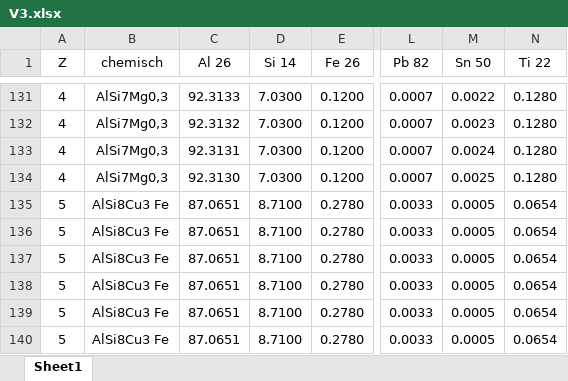
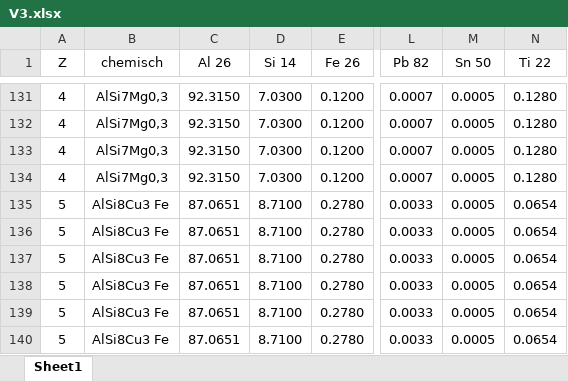
Before and after one commit to Rakeshsah740/PINN, an Excel workbook: V3.xlsx, sheet Sheet1, drawn as a sheet; only a part is shown, gaps mark what is left out; values as stored, in another font and other column widths than the file's, no borders; the diff covers the shown part only; the diff names each change by its address in the sheet, - before the commit and + after, or states it on an @@ line.

```diff
--- a/V3.xlsx (sheet Sheet1)
+++ b/V3.xlsx (sheet Sheet1)
-C131 (Al 26): 92.3133
+C131 (Al 26): 92.3150
-M131 (Sn 50): 0.0022
+M131 (Sn 50): 0.0005
-C132 (Al 26): 92.3132
+C132 (Al 26): 92.3150
-M132 (Sn 50): 0.0023
+M132 (Sn 50): 0.0005
-C133 (Al 26): 92.3131
+C133 (Al 26): 92.3150
-M133 (Sn 50): 0.0024
+M133 (Sn 50): 0.0005
-C134 (Al 26): 92.3130
+C134 (Al 26): 92.3150
-M134 (Sn 50): 0.0025
+M134 (Sn 50): 0.0005
```
Also changed, not shown: 32 edited cells elsewhere in this sheet, excel/X_test.xlsx, excel/X_test_np.xlsx, 13 other files.
